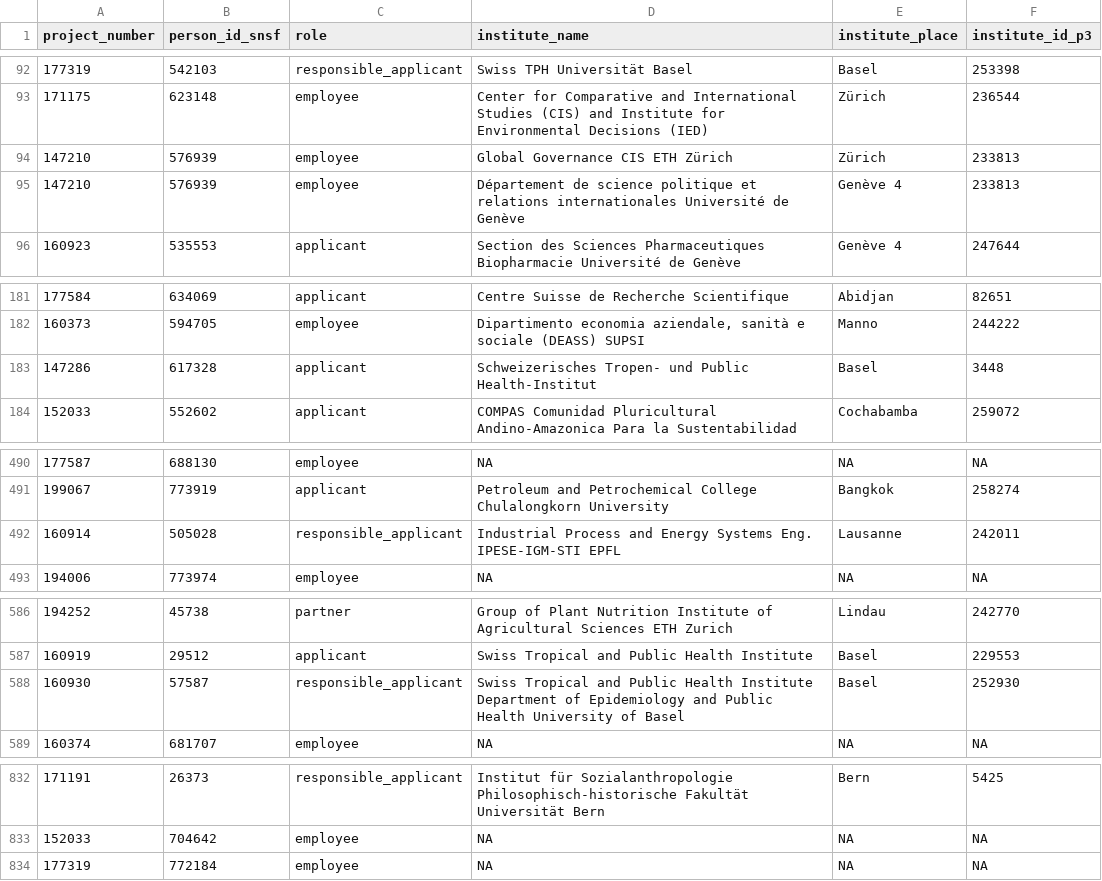
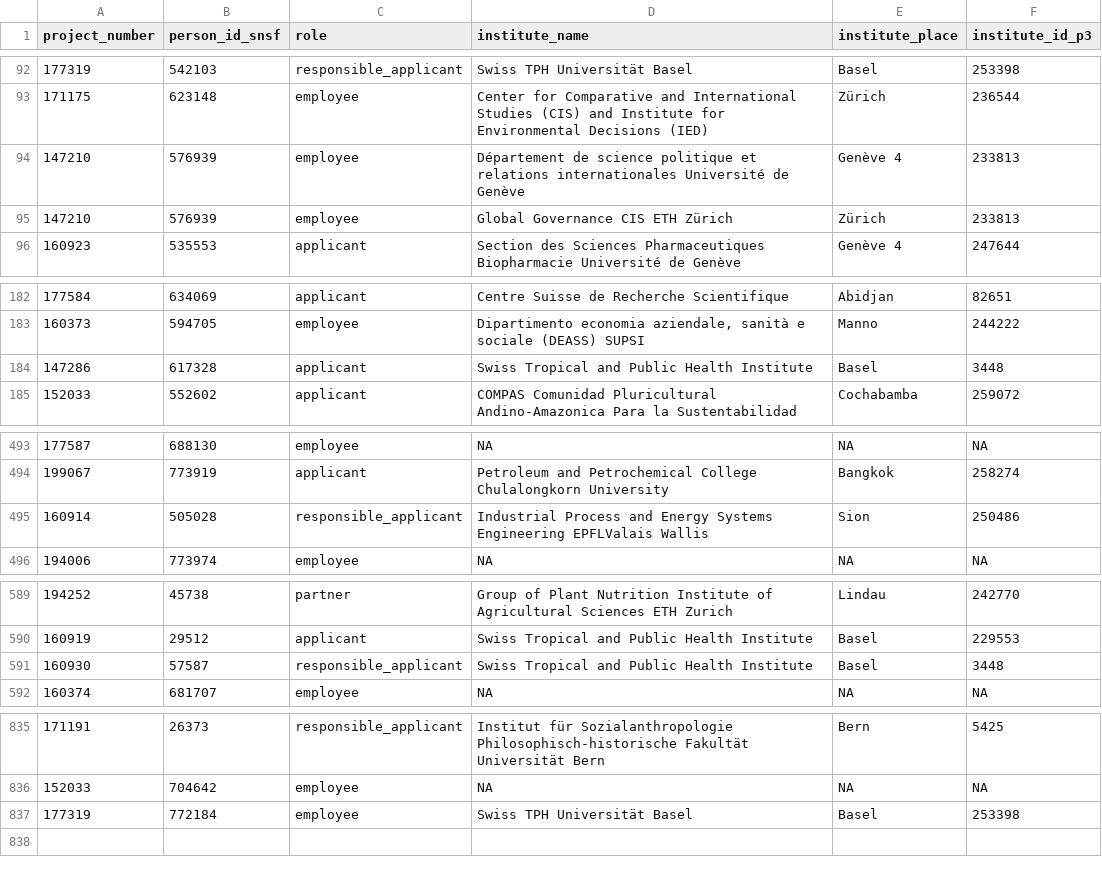
Before and after one commit to zambujo/r4data, a CSV file: data/people.csv, drawn as a sheet; only a part is shown, gaps mark what is left out; the diff covers the shown part only.

```diff
--- a/data/people.csv
+++ b/data/people.csv
@@ -93,4 +93,4 @@ project_number,person_id_snsf,role,institute_name,institute_place,institute_id_p
 171175,623148,employee,Center for Comparative and International Studies (CIS) and Institute for Environmental Decisions (IED),Zürich,236544
+147210,576939,employee,Département de science politique et relations internationales Université de Genève,Genève 4,233813
 147210,576939,employee,Global Governance CIS ETH Zürich,Zürich,233813
-147210,576939,employee,Département de science politique et relations internationales Université de Genève,Genève 4,233813
 160923,535553,applicant,Section des Sciences Pharmaceutiques Biopharmacie Université de Genève,Genève 4,247644
@@ -182,3 +183,3 @@ project_number,person_id_snsf,role,institute_name,institute_place,institute_id_p
 160373,594705,employee,"Dipartimento economia aziendale, sanità e sociale (DEASS) SUPSI",Manno,244222
-147286,617328,applicant,Schweizerisches Tropen- und Public Health-Institut,Basel,3448
+147286,617328,applicant,Swiss Tropical and Public Health Institute,Basel,3448
 152033,552602,applicant,COMPAS Comunidad Pluricultural Andino-Amazonica Para la Sustentabilidad,Cochabamba,259072
@@ -491,3 +494,3 @@ project_number,person_id_snsf,role,institute_name,institute_place,institute_id_p
 199067,773919,applicant,Petroleum and Petrochemical College  Chulalongkorn University,Bangkok,258274
-160914,505028,responsible_applicant,Industrial Process and Energy Systems Eng. IPESE-IGM-STI EPFL,Lausanne,242011
+160914,505028,responsible_applicant,Industrial Process and Energy Systems Engineering EPFLValais Wallis,Sion,250486
 194006,773974,employee,NA,NA,NA
@@ -587,3 +590,3 @@ project_number,person_id_snsf,role,institute_name,institute_place,institute_id_p
 160919,29512,applicant,Swiss Tropical and Public Health Institute,Basel,229553
-160930,57587,responsible_applicant,Swiss Tropical and Public Health Institute Department of Epidemiology and Public Health University of Basel,Basel,252930
+160930,57587,responsible_applicant,Swiss Tropical and Public Health Institute,Basel,3448
 160374,681707,employee,NA,NA,NA
@@ -833,2 +836,2 @@ project_number,person_id_snsf,role,institute_name,institute_place,institute_id_p
 152033,704642,employee,NA,NA,NA
-177319,772184,employee,NA,NA,NA
+177319,772184,employee,Swiss TPH Universität Basel,Basel,253398
```
Also changed, not shown: 3 added rows, 1 moved row and 34 edited cells elsewhere in this file, data/projects.csv, data/research_earth/organizations.csv, 5 other files.
